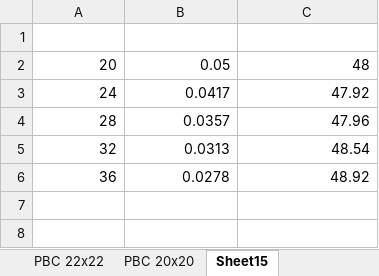
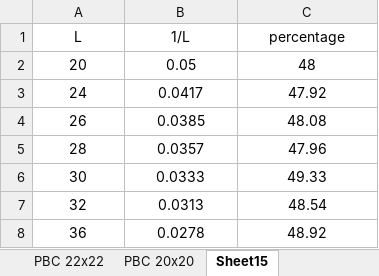
Before and after one commit to apandada1/quasicrystals, an Excel workbook: bott index quasicrystal.xlsx, sheet Sheet15, drawn as a sheet; values as stored, in another font and other column widths than the file's, no borders; addresses are those after the commit; the diff names each change by its address in the sheet, - before the commit and + after, or states it on an @@ line.

Commit message:
new data

```diff
--- a/bott index quasicrystal.xlsx (sheet Sheet15)
+++ b/bott index quasicrystal.xlsx (sheet Sheet15)
-row 1: (empty)
+row 1: L | 1/L | percentage
-A2:C3 alignment: right
+A2:C3 alignment: center
+row 4: 26 | 0.0385 | 48.08
-A5:C5 alignment: right
+A5:C5 alignment: center
+row 6: 30 | 0.0333 | 49.33
-A7:C8 alignment: right
+A7:C8 alignment: center
```
Also changed, not shown: formulas that keep their value, 1 other file.
